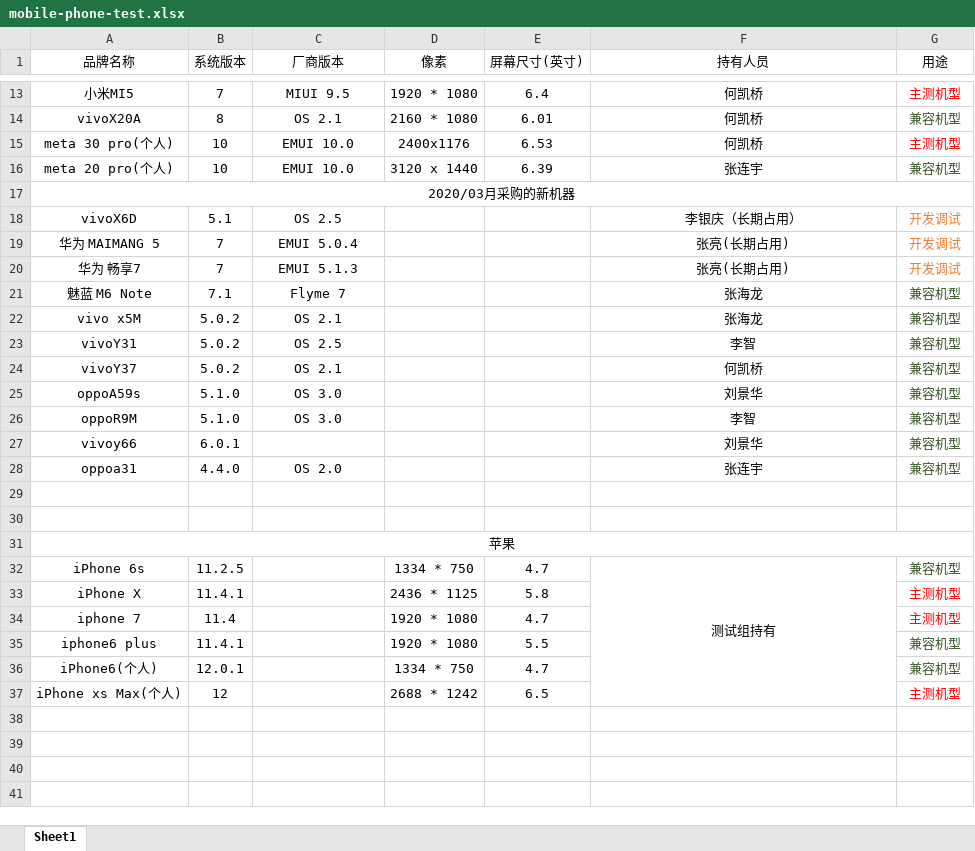
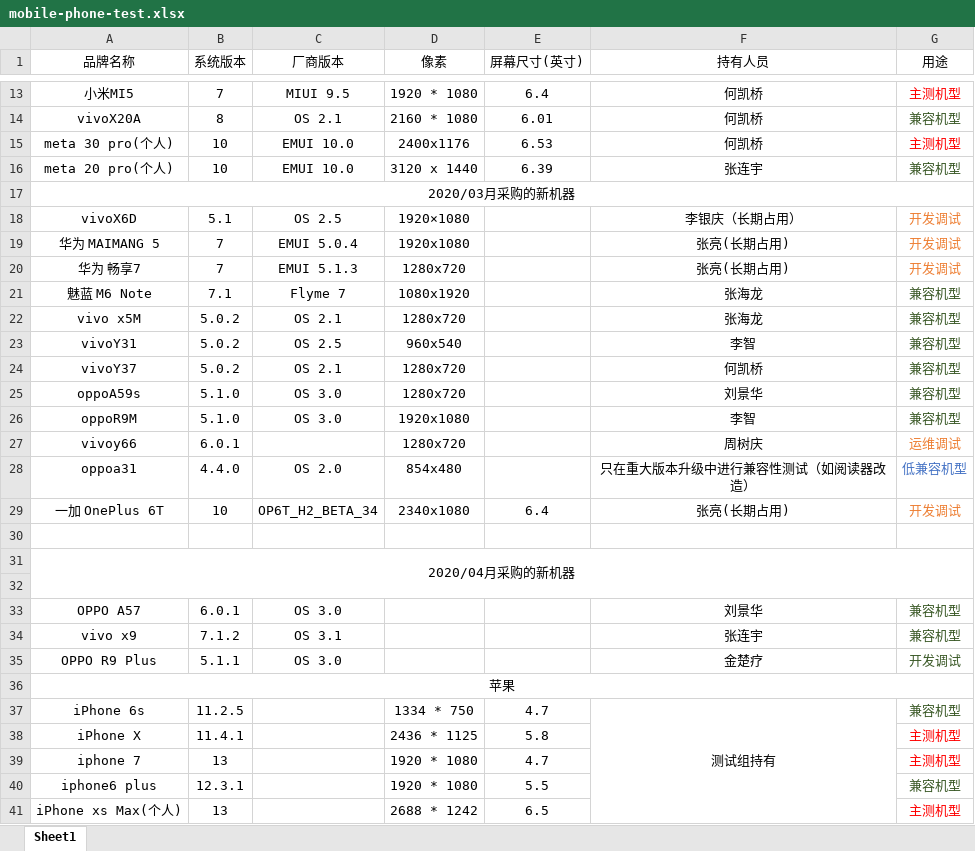
Before and after one commit to zhanglylx/testing-center, an Excel workbook: www-test-web/src/main/webapp/static/file/test-file/mobile-phone-test.xlsx, sheet Sheet1, drawn as a sheet; only a part is shown, gaps mark what is left out; values as stored, in another font and other column widths than the file's, no borders; removed rows and columns are numbered as before the commit, all else as after; the diff covers the shown part only; the diff names each change by its address in the sheet, - before the commit and + after, or states it on an @@ line.

```diff
--- a/www-test-web/src/main/webapp/static/file/test-file/mobile-phone-test.xlsx (sheet Sheet1)
+++ b/www-test-web/src/main/webapp/static/file/test-file/mobile-phone-test.xlsx (sheet Sheet1)
-D18 (像素): (empty)
+D18 (像素): 1920×1080
-D19 (像素): (empty)
+D19 (像素): 1920x1080
-D20 (像素): (empty)
+D20 (像素): 1280x720
-D21 (像素): (empty)
+D21 (像素): 1080x1920
-D22 (像素): (empty)
+D22 (像素): 1280x720
-D23 (像素): (empty)
+D23 (像素): 960x540
-D24:D25 (像素): (empty)
+D24:D25 (像素): 1280x720
-D26 (像素): (empty)
+D26 (像素): 1920x1080
-D27 (像素): (empty)
+D27 (像素): 1280x720
-F27 (持有人员): 刘景华
+F27 (持有人员): 周树庆
-G27 (用途): 兼容机型
+G27 (用途): 运维调试
-G27 text colour: #385724
+G27 text colour: #ED7D31
-D28 (像素): (empty)
+D28 (像素): 854x480
-F28 (持有人员): 张连宇
+F28 (持有人员): 只在重大版本升级中进行兼容性测试（如阅读器改造）
-G28 (用途): 兼容机型
+G28 (用途): 低兼容机型
-G28 text colour: #385724
+G28 text colour: #4472C4
+row 29: 一加 OnePlus 6T | 10 | OP6T_H2_BETA_34 | 2340x1080 | 6.4 | 张亮(长期占用) | 开发调试
+row 31: 2020/04月采购的新机器
+row 33: OPPO A57 | 6.0.1 | OS 3.0 |  |  | 刘景华 | 兼容机型
+row 34: vivo x9 | 7.1.2 | OS 3.1 |  |  | 张连宇 | 兼容机型
+row 35: OPPO R9 Plus | 5.1.1 | OS 3.0 |  |  | 金楚疗 | 开发调试
-B39 (系统版本): 11.4
+B39 (系统版本): 13
-B40 (系统版本): 11.4.1
+B40 (系统版本): 12.3.1
-row 36: iPhone6(个人) | 12.0.1 |  | 1334 * 750 | 4.7 |  | 兼容机型
-B41 (系统版本): 12
+B41 (系统版本): 13
```
Also changed, not shown: 4 edited cells and cell formats elsewhere in this sheet, 2 other files.
